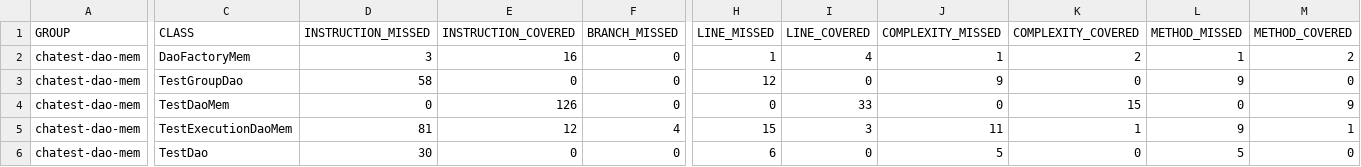
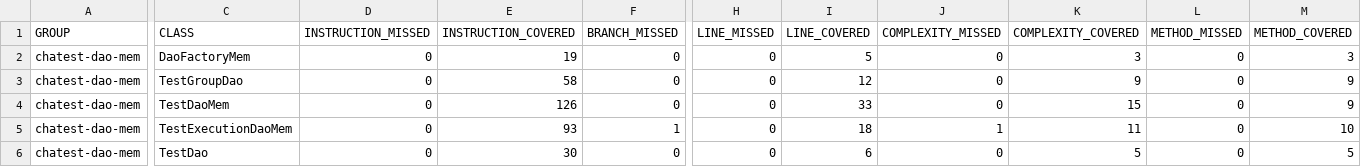
Before and after one commit to imran-tag/ChatTest, a CSV file: gl2425-chat-test-staging/chatest-dao-mem/target/site/jacoco/jacoco.csv, drawn as a sheet; only a part is shown, gaps mark what is left out; the diff covers the shown part only; the diff names each change by its address in the sheet, - before the commit and + after, or states it on an @@ line.

```diff
--- a/gl2425-chat-test-staging/chatest-dao-mem/target/site/jacoco/jacoco.csv
+++ b/gl2425-chat-test-staging/chatest-dao-mem/target/site/jacoco/jacoco.csv
-D2 (INSTRUCTION_MISSED): 3
+D2 (INSTRUCTION_MISSED): 0
-E2 (INSTRUCTION_COVERED): 16
+E2 (INSTRUCTION_COVERED): 19
-H2 (LINE_MISSED): 1
+H2 (LINE_MISSED): 0
-I2 (LINE_COVERED): 4
+I2 (LINE_COVERED): 5
-J2 (COMPLEXITY_MISSED): 1
+J2 (COMPLEXITY_MISSED): 0
-K2 (COMPLEXITY_COVERED): 2
+K2 (COMPLEXITY_COVERED): 3
-L2 (METHOD_MISSED): 1
+L2 (METHOD_MISSED): 0
-M2 (METHOD_COVERED): 2
+M2 (METHOD_COVERED): 3
-D3 (INSTRUCTION_MISSED): 58
+D3 (INSTRUCTION_MISSED): 0
-E3 (INSTRUCTION_COVERED): 0
+E3 (INSTRUCTION_COVERED): 58
-H3 (LINE_MISSED): 12
+H3 (LINE_MISSED): 0
-I3 (LINE_COVERED): 0
+I3 (LINE_COVERED): 12
-J3 (COMPLEXITY_MISSED): 9
+J3 (COMPLEXITY_MISSED): 0
-K3 (COMPLEXITY_COVERED): 0
+K3 (COMPLEXITY_COVERED): 9
-L3 (METHOD_MISSED): 9
+L3 (METHOD_MISSED): 0
-M3 (METHOD_COVERED): 0
+M3 (METHOD_COVERED): 9
-D5 (INSTRUCTION_MISSED): 81
+D5 (INSTRUCTION_MISSED): 0
-E5 (INSTRUCTION_COVERED): 12
+E5 (INSTRUCTION_COVERED): 93
-F5 (BRANCH_MISSED): 4
+F5 (BRANCH_MISSED): 1
-H5 (LINE_MISSED): 15
+H5 (LINE_MISSED): 0
-I5 (LINE_COVERED): 3
+I5 (LINE_COVERED): 18
-J5 (COMPLEXITY_MISSED): 11
+J5 (COMPLEXITY_MISSED): 1
-K5 (COMPLEXITY_COVERED): 1
+K5 (COMPLEXITY_COVERED): 11
-L5 (METHOD_MISSED): 9
+L5 (METHOD_MISSED): 0
-M5 (METHOD_COVERED): 1
+M5 (METHOD_COVERED): 10
-D6 (INSTRUCTION_MISSED): 30
+D6 (INSTRUCTION_MISSED): 0
-E6 (INSTRUCTION_COVERED): 0
+E6 (INSTRUCTION_COVERED): 30
-H6 (LINE_MISSED): 6
+H6 (LINE_MISSED): 0
-I6 (LINE_COVERED): 0
+I6 (LINE_COVERED): 6
-J6 (COMPLEXITY_MISSED): 5
+J6 (COMPLEXITY_MISSED): 0
-K6 (COMPLEXITY_COVERED): 0
+K6 (COMPLEXITY_COVERED): 5
-L6 (METHOD_MISSED): 5
+L6 (METHOD_MISSED): 0
-M6 (METHOD_COVERED): 0
+M6 (METHOD_COVERED): 5
```
Also changed, not shown: 1 edited cell elsewhere in this file, 45 other files.
